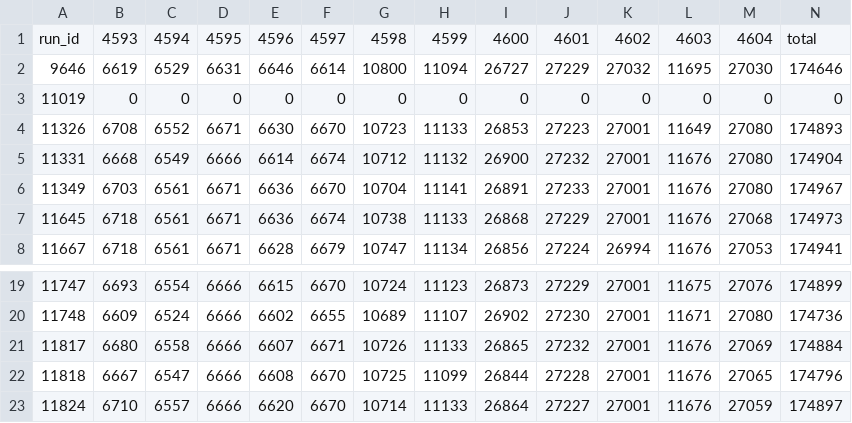
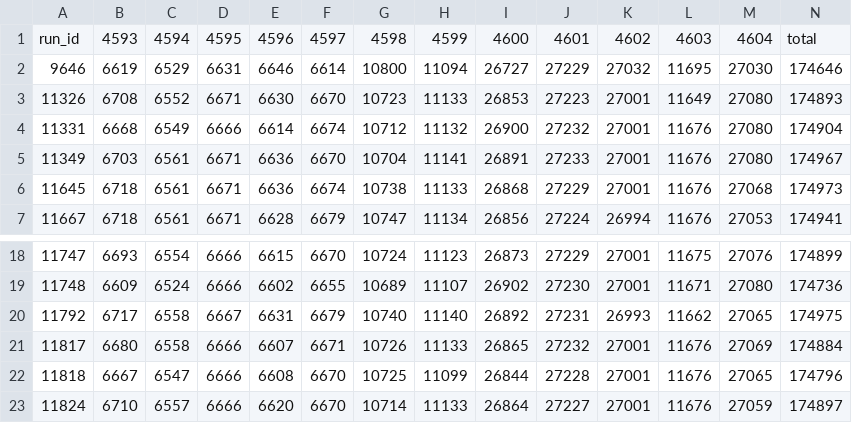
Before and after one commit to kwedrowicz/masters, a CSV file: resources/flowshop_best.csv, drawn as a sheet; only a part is shown, gaps mark what is left out.

```diff
--- a/resources/flowshop_best.csv
+++ b/resources/flowshop_best.csv
@@ -2,3 +2,2 @@ run_id,4593,4594,4595,4596,4597,4598,4599,4600,4601,4602,4603,4604,total
 9646,6619,6529,6631,6646,6614,10800,11094,26727,27229,27032,11695,27030,174646
-11019,0,0,0,0,0,0,0,0,0,0,0,0,0
 11326,6708,6552,6671,6630,6670,10723,11133,26853,27223,27001,11649,27080,174893
@@ -20,2 +19,3 @@ run_id,4593,4594,4595,4596,4597,4598,4599,4600,4601,4602,4603,4604,total
 11748,6609,6524,6666,6602,6655,10689,11107,26902,27230,27001,11671,27080,174736
+11792,6717,6558,6667,6631,6679,10740,11140,26892,27231,26993,11662,27065,174975
 11817,6680,6558,6666,6607,6671,10726,11133,26865,27232,27001,11676,27069,174884
```
Also changed, not shown: resources/flowshop_worst.csv, 5 other files.
